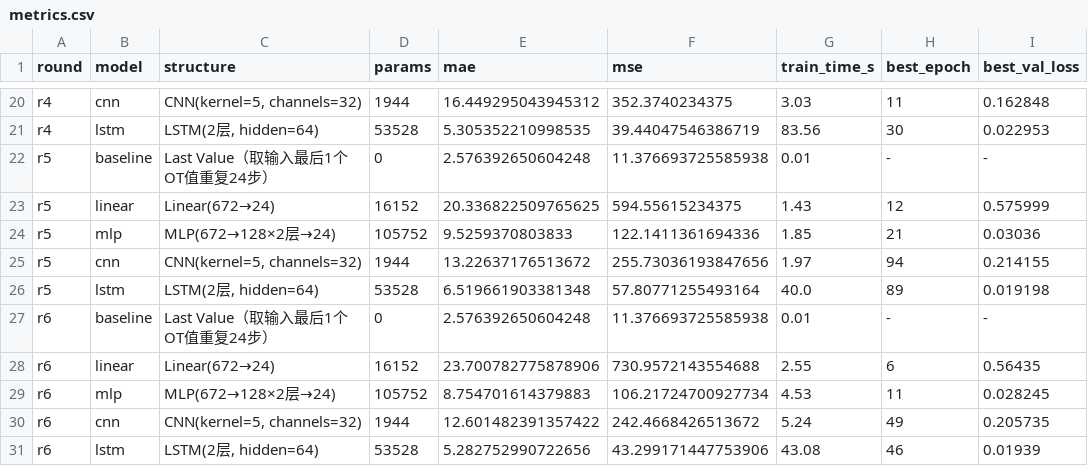
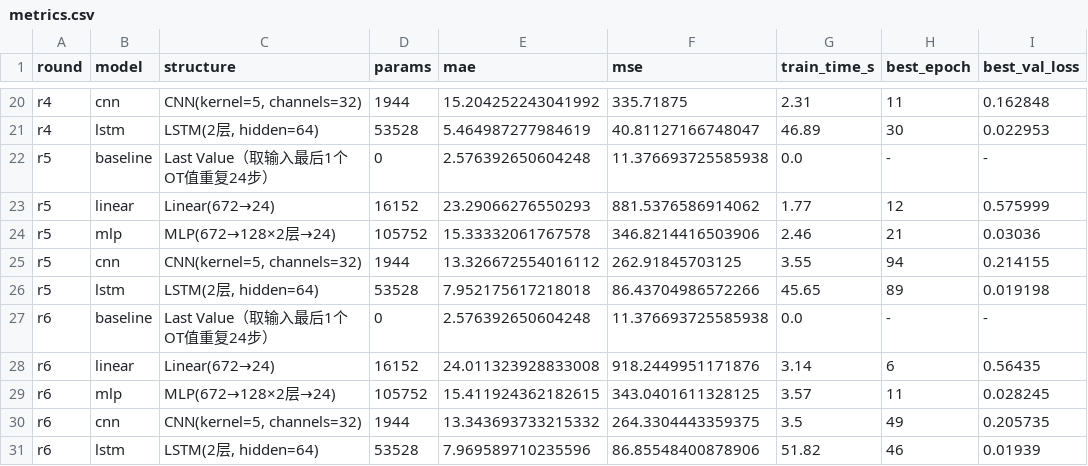
Before and after one commit to Shirley888888/Intelligent-agent-for-industrial-equipment-fault-diagnosis, a CSV file: lesson3/outputs/metrics.csv, drawn as a sheet; only a part is shown, gaps mark what is left out; the diff covers the shown part only; the diff names each change by its address in the sheet, - before the commit and + after, or states it on an @@ line.

```diff
--- a/lesson3/outputs/metrics.csv
+++ b/lesson3/outputs/metrics.csv
-E20 (mae): 16.449295043945312
+E20 (mae): 15.204252243041992
-F20 (mse): 352.3740234375
+F20 (mse): 335.71875
-G20 (train_time_s): 3.03
+G20 (train_time_s): 2.31
-E21 (mae): 5.305352210998535
+E21 (mae): 5.464987277984619
-F21 (mse): 39.44047546386719
+F21 (mse): 40.81127166748047
-G21 (train_time_s): 83.56
+G21 (train_time_s): 46.89
-G22 (train_time_s): 0.01
+G22 (train_time_s): 0.0
-E23 (mae): 20.336822509765625
+E23 (mae): 23.29066276550293
-F23 (mse): 594.55615234375
+F23 (mse): 881.5376586914062
-G23 (train_time_s): 1.43
+G23 (train_time_s): 1.77
-E24 (mae): 9.5259370803833
+E24 (mae): 15.33332061767578
-F24 (mse): 122.1411361694336
+F24 (mse): 346.8214416503906
-G24 (train_time_s): 1.85
+G24 (train_time_s): 2.46
-E25 (mae): 13.22637176513672
+E25 (mae): 13.326672554016112
-F25 (mse): 255.73036193847656
+F25 (mse): 262.91845703125
-G25 (train_time_s): 1.97
+G25 (train_time_s): 3.55
-E26 (mae): 6.519661903381348
+E26 (mae): 7.952175617218018
-F26 (mse): 57.80771255493164
+F26 (mse): 86.43704986572266
-G26 (train_time_s): 40.0
+G26 (train_time_s): 45.65
-G27 (train_time_s): 0.01
+G27 (train_time_s): 0.0
-E28 (mae): 23.700782775878906
+E28 (mae): 24.011323928833008
-F28 (mse): 730.9572143554688
+F28 (mse): 918.2449951171876
-G28 (train_time_s): 2.55
+G28 (train_time_s): 3.14
-E29 (mae): 8.754701614379883
+E29 (mae): 15.411924362182615
-F29 (mse): 106.21724700927734
+F29 (mse): 343.0401611328125
-G29 (train_time_s): 4.53
+G29 (train_time_s): 3.57
-E30 (mae): 12.601482391357422
+E30 (mae): 13.343693733215332
-F30 (mse): 242.4668426513672
+F30 (mse): 264.3304443359375
-G30 (train_time_s): 5.24
+G30 (train_time_s): 3.5
-E31 (mae): 5.282752990722656
+E31 (mae): 7.969589710235596
-F31 (mse): 43.299171447753906
+F31 (mse): 86.85548400878906
-G31 (train_time_s): 43.08
+G31 (train_time_s): 51.82
```
Also changed, not shown: 6 added rows, 1 removed row and 58 edited cells elsewhere in this file, 44 other files.
